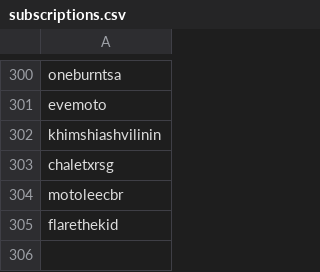
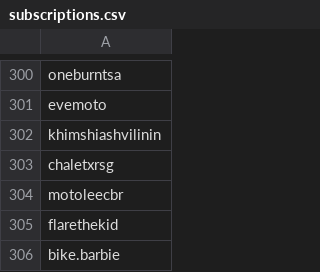
Before and after one commit to wedcf120/tiktok-rss-flat, a CSV file: subscriptions.csv, drawn as a sheet; only a part is shown, gaps mark what is left out; the diff names each change by its address in the sheet, - before the commit and + after, or states it on an @@ line.

Commit message:
Update subscriptions.csv

```diff
--- a/subscriptions.csv
+++ b/subscriptions.csv
+row 306: bike.barbie
```
